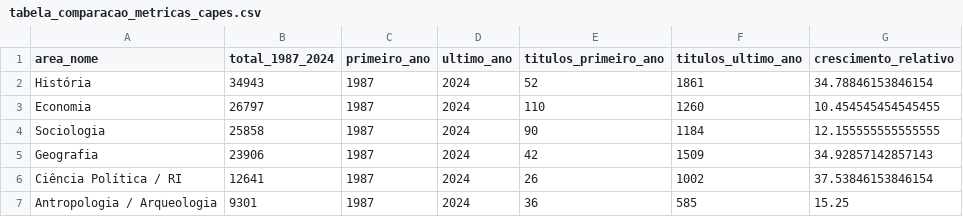
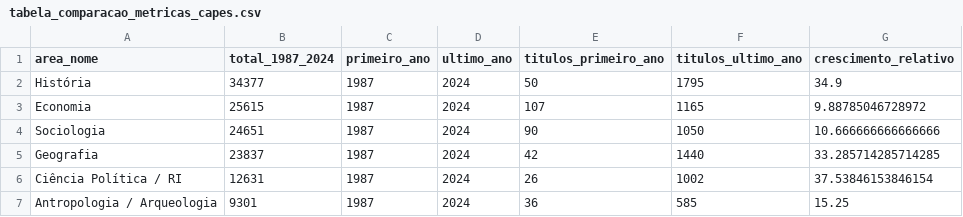
Before and after one commit to moraespeixoto/historia-ciencia-politica-brasil, a CSV file: TABELAS/tabela_comparacao_metricas_capes.csv, drawn as a sheet.

```diff
--- a/TABELAS/tabela_comparacao_metricas_capes.csv
+++ b/TABELAS/tabela_comparacao_metricas_capes.csv
@@ -1,7 +1,7 @@
 area_nome,total_1987_2024,primeiro_ano,ultimo_ano,titulos_primeiro_ano,titulos_ultimo_ano,crescimento_relativo
-História,34943,1987,2024,52,1861,34.78846153846154
-Economia,26797,1987,2024,110,1260,10.454545454545455
-Sociologia,25858,1987,2024,90,1184,12.155555555555555
-Geografia,23906,1987,2024,42,1509,34.92857142857143
-Ciência Política / RI,12641,1987,2024,26,1002,37.53846153846154
+História,34377,1987,2024,50,1795,34.9
+Economia,25615,1987,2024,107,1165,9.88785046728972
+Sociologia,24651,1987,2024,90,1050,10.666666666666666
+Geografia,23837,1987,2024,42,1440,33.285714285714285
+Ciência Política / RI,12631,1987,2024,26,1002,37.53846153846154
 Antropologia / Arqueologia,9301,1987,2024,36,585,15.25
```
Also changed, not shown: TABELAS/tabela_auditoria_comparacao_capes.csv, TABELAS/tabela_comparacao_painel_integrado.csv, 29 other files.
